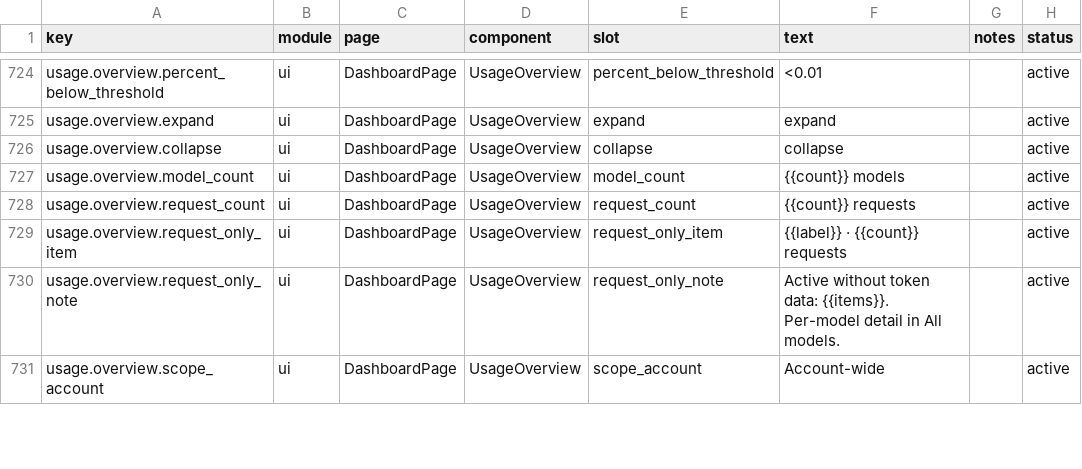
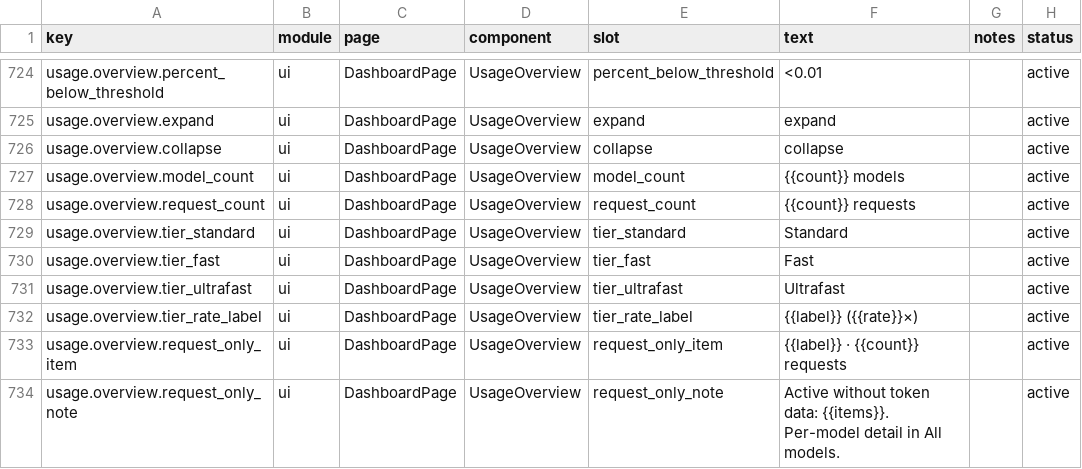
Before and after one commit to xiufengsun/TokenTracker, a CSV file: dashboard/src/content/copy.csv, drawn as a sheet; only a part is shown, gaps mark what is left out; the shorter side is filled out with more unchanged rows.

Commit message:
feat(codex): surface Fast/Ultrafast speed-tier split in model breakdown (#975)
* feat(codex): surface Fast/Ultrafast speed-tier split in model breakdown

Closes #886 (model-breakdown API aggregation + dashboard tier sub-rows;
#891 already landed the allowlist half).

- pricing: computeRowTierCosts allocates each row's cost across standard /
  Fast / Ultrafast exactly (standard is the residual, so the three always
  add up to computeRowCost); shared subset helpers keep computeRowCost's
  formula and floating-point path unchanged; getModelPricingInfo mirrors
  priority/ultrafast multipliers when the pricing entry publishes them
- local-api: /usage-model-breakdown sums the observed priority_*/ultrafast_*
  subset columns per model and returns per-tier cost_usd; vite dev mock
  mirrors the shape
- dashboard: tier extraction survives alias merging and cross-tool model
  combination; expanded model rows show Standard / Fast (2x) / Ultrafast (6x)
  lines with the multiplier from pricing info; copy keys in six locales
- tests: tier-allocation identity + endpoint aggregation (node), tier
  mapping/merge + UI rendering (vitest); ui-hardcode baseline regenerated
  for the new code span

* perf(pricing): skip speed-tier allocation before the pricing lookup for rows without tier columns

CodeRabbit nitpick: speedTierCost ran twice per row inside
computeRowTierCosts (plus computeRowCost itself), each doing a pricing
lookup, although rows without positive observed columns of the tier
always allocate 0. Return early before getRowPricing.

---------

Co-authored-by: Rocky <10932671+xiufengsun@users.noreply.github.com>

```diff
--- a/dashboard/src/content/copy.csv
+++ b/dashboard/src/content/copy.csv
@@ -728,2 +728,6 @@ usage.overview.model_count,ui,DashboardPage,UsageOverview,model_count,"{{count}}
 usage.overview.request_count,ui,DashboardPage,UsageOverview,request_count,"{{count}} requests",,active
+usage.overview.tier_standard,ui,DashboardPage,UsageOverview,tier_standard,"Standard",,active
+usage.overview.tier_fast,ui,DashboardPage,UsageOverview,tier_fast,"Fast",,active
+usage.overview.tier_ultrafast,ui,DashboardPage,UsageOverview,tier_ultrafast,"Ultrafast",,active
+usage.overview.tier_rate_label,ui,DashboardPage,UsageOverview,tier_rate_label,"{{label}} ({{rate}}×)",,active
 usage.overview.request_only_item,ui,DashboardPage,UsageOverview,request_only_item,"{{label}} · {{count}} requests",,active
```
Also changed, not shown: 15 other files.
